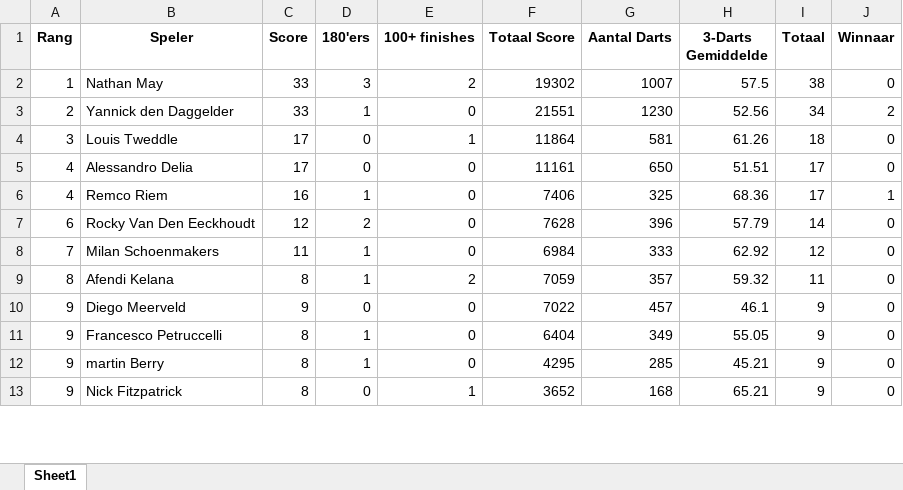
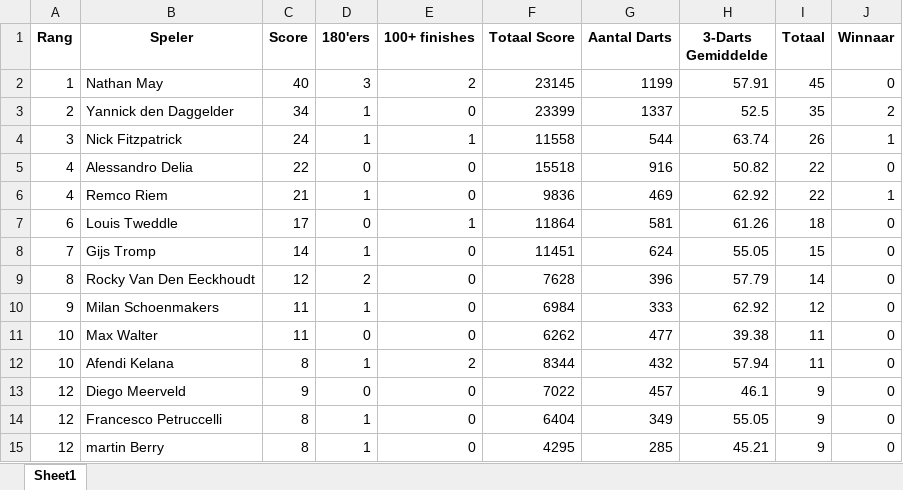
Before and after one commit to yannick-dartcounter/European-League, an Excel workbook: totaalstand_EL1_EL8.xlsx, sheet Sheet1, drawn as a sheet; only a part is shown; values as stored, in another font and other column widths than the file's, no borders; removed rows and columns are numbered as before the commit, all else as after; the diff covers the shown part only; the diff names each change by its address in the sheet, - before the commit and + after, or states it on an @@ line.

Commit message:
Add files via upload

```diff
--- a/totaalstand_EL1_EL8.xlsx (sheet Sheet1)
+++ b/totaalstand_EL1_EL8.xlsx (sheet Sheet1)
-C2 (Score): 33
+C2 (Score): 40
-F2 (Totaal Score): 19302
+F2 (Totaal Score): 23145
-G2 (Aantal Darts): 1007
+G2 (Aantal Darts): 1199
-H2 (3-Darts Gemiddelde): 57.5
+H2 (3-Darts Gemiddelde): 57.91
-I2 (Totaal): 38
+I2 (Totaal): 45
-C3 (Score): 33
+C3 (Score): 34
-F3 (Totaal Score): 21551
+F3 (Totaal Score): 23399
-G3 (Aantal Darts): 1230
+G3 (Aantal Darts): 1337
-H3 (3-Darts Gemiddelde): 52.56
+H3 (3-Darts Gemiddelde): 52.5
-I3 (Totaal): 34
+I3 (Totaal): 35
-row 4: 3 | Louis Tweddle | 17 | 0 | 1 | 11864 | 581 | 61.26 | 18 | 0
+row 4: 3 | Nick Fitzpatrick | 24 | 1 | 1 | 11558 | 544 | 63.74 | 26 | 1
-C5 (Score): 17
+C5 (Score): 22
-F5 (Totaal Score): 11161
+F5 (Totaal Score): 15518
-G5 (Aantal Darts): 650
+G5 (Aantal Darts): 916
-H5 (3-Darts Gemiddelde): 51.51
+H5 (3-Darts Gemiddelde): 50.82
-I5:I6 (Totaal): 17
+I5:I6 (Totaal): 22
-C6 (Score): 16
+C6 (Score): 21
-F6 (Totaal Score): 7406
+F6 (Totaal Score): 9836
-G6 (Aantal Darts): 325
+G6 (Aantal Darts): 469
-H6 (3-Darts Gemiddelde): 68.36
+H6 (3-Darts Gemiddelde): 62.92
+row 7: 6 | Louis Tweddle | 17 | 0 | 1 | 11864 | 581 | 61.26 | 18 | 0
+row 8: 7 | Gijs Tromp | 14 | 1 | 0 | 11451 | 624 | 55.05 | 15 | 0
-A9 (Rang): 6
+A9 (Rang): 8
-A10 (Rang): 7
+A10 (Rang): 9
+row 11: 10 | Max Walter | 11 | 0 | 0 | 6262 | 477 | 39.38 | 11 | 0
-A12 (Rang): 8
+A12 (Rang): 10
-F12 (Totaal Score): 7059
+F12 (Totaal Score): 8344
-G12 (Aantal Darts): 357
+G12 (Aantal Darts): 432
-H12 (3-Darts Gemiddelde): 59.32
+H12 (3-Darts Gemiddelde): 57.94
-A13:A15 (Rang): 9
+A13:A15 (Rang): 12
-row 13: 9 | Nick Fitzpatrick | 8 | 0 | 1 | 3652 | 168 | 65.21 | 9 | 0
```
Also changed, not shown: 1 added row, 2 removed rows and 12 edited cells elsewhere in this sheet.
